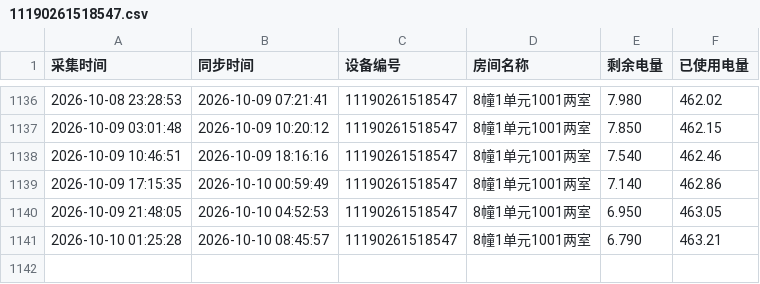
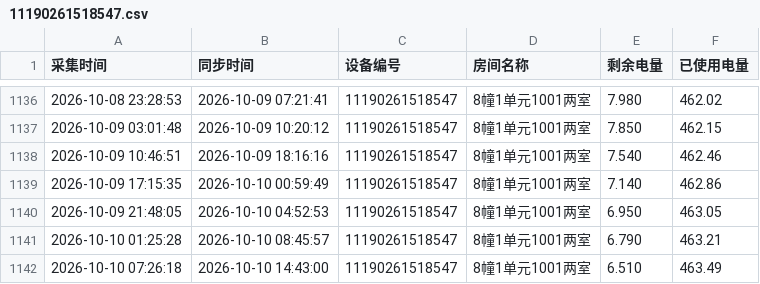
Before and after one commit to tanglixiang/df_test, a CSV file: device_data/11190261518547.csv, drawn as a sheet; only a part is shown, gaps mark what is left out; the diff names each change by its address in the sheet, - before the commit and + after, or states it on an @@ line.

```diff
--- a/device_data/11190261518547.csv
+++ b/device_data/11190261518547.csv
+row 1142: 2026-10-10 07:26:18 | 2026-10-10 14:43:00 | 11190261518547 | 8幢1单元1001两室 | 6.510 | 463.49
```
Also changed, not shown: device_data/11190261518546.csv, 1 other file.
